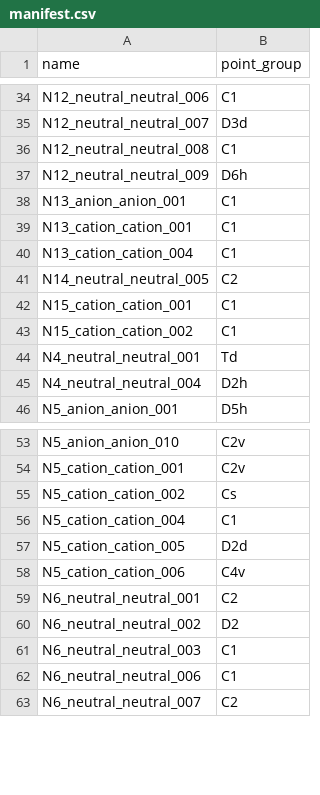
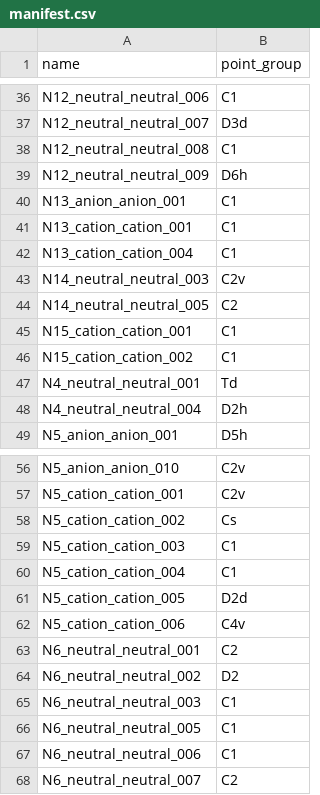
Before and after one commit to John-Akapulco/polyN, a CSV file: orca_jobs/report/figs/manifest.csv, drawn as a sheet; only a part is shown, gaps mark what is left out; the diff covers the shown part only; the diff names each change by its address in the sheet, - before the commit and + after, or states it on an @@ line.

```diff
--- a/orca_jobs/report/figs/manifest.csv
+++ b/orca_jobs/report/figs/manifest.csv
+row 43: N14_neutral_neutral_003 | C2v
+row 59: N5_cation_cation_003 | C1
+row 66: N6_neutral_neutral_005 | C1
```
Also changed, not shown: 14 added rows elsewhere in this file, 33 other files.
